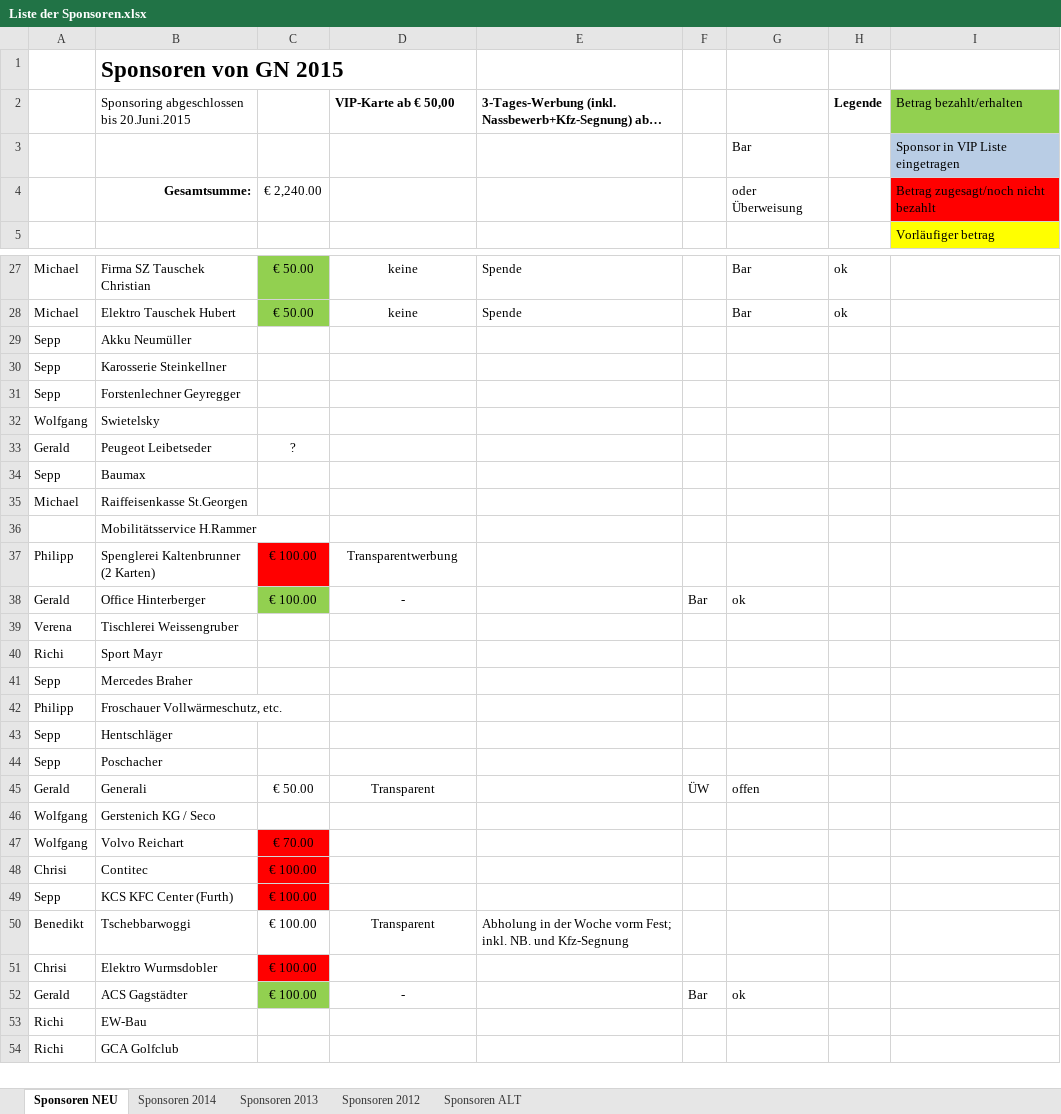
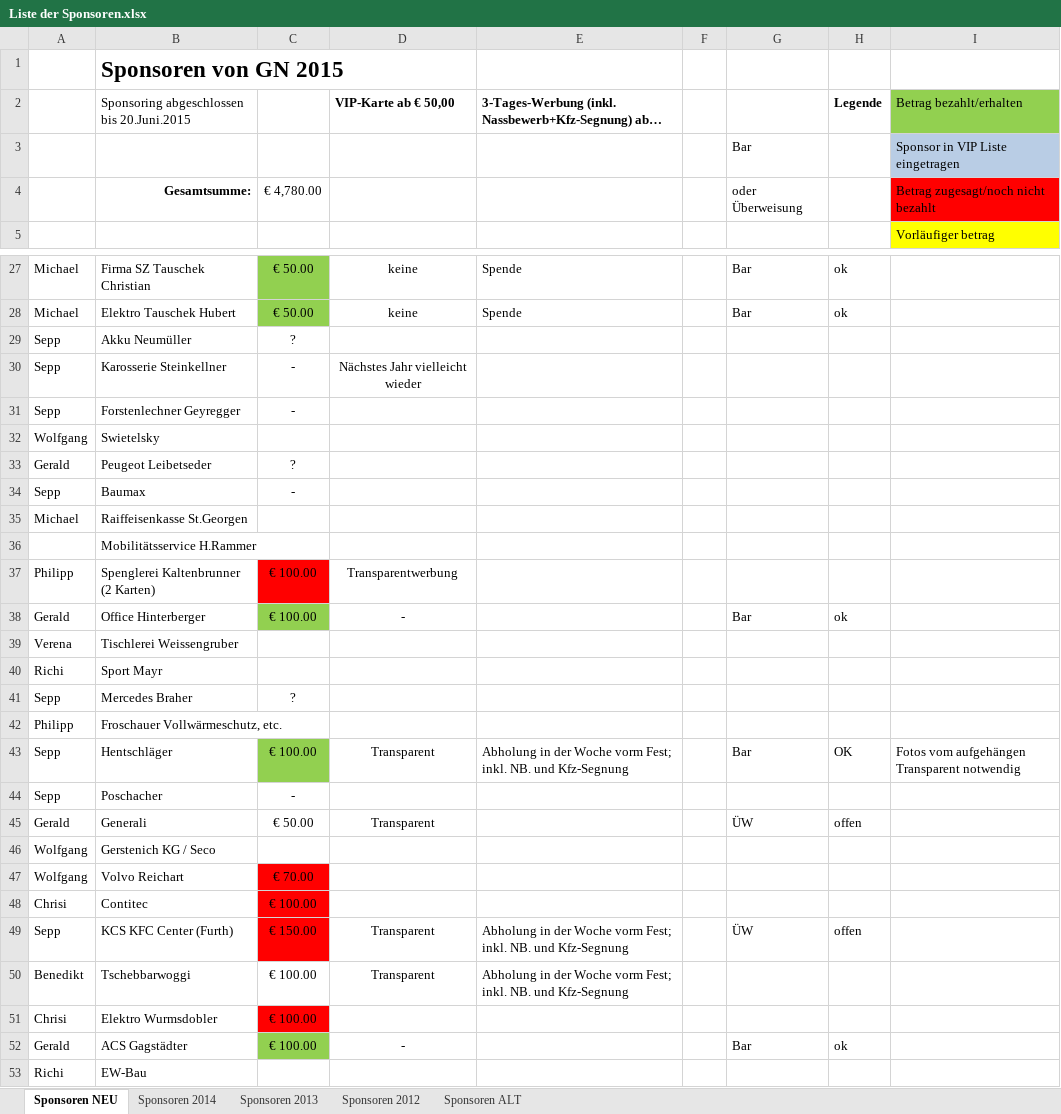
Before and after one commit to Balestrano/glarea-nox, an Excel workbook: 2015/Sponsoring/Liste der Sponsoren.xlsx, sheet Sponsoren NEU, drawn as a sheet; only a part is shown, gaps mark what is left out; the shorter side is filled out with more unchanged rows; long unchanged cells end in …; values as stored, in another font and other column widths than the file's, no borders; the diff covers the shown part only; the diff names each change by its address in the sheet, - before the commit and + after, or states it on an @@ line.

```diff
--- a/2015/Sponsoring/Liste der Sponsoren.xlsx (sheet Sponsoren NEU)
+++ b/2015/Sponsoring/Liste der Sponsoren.xlsx (sheet Sponsoren NEU)
-C4: € 2,240.00
+C4: € 4,780.00
-C29: (empty)
+C29: ?
-C30:C31: (empty)
+C30:C31: -
-D30: (empty)
+D30: Nächstes Jahr vielleicht wieder
-C34: (empty)
+C34: -
-F38: Bar
+F38: (empty)
-G38: ok
+G38: Bar
-H38: (empty)
+H38: ok
-C41: (empty)
+C41: ?
-C43: (empty)
+C43: € 100.00
-C43 fill: none
+C43 fill: #92D050
-D43: (empty)
+D43: Transparent
-E43: (empty)
+E43: Abholung in der Woche vorm Fest; inkl. NB. und Kfz-Segnung
-G43: (empty)
+G43: Bar
-H43: (empty)
+H43: OK
-I43: (empty)
+I43: Fotos vom aufgehängen Transparent notwendig
-C44: (empty)
+C44: -
-F45: ÜW
+F45: (empty)
-G45: offen
+G45: ÜW
-H45: (empty)
+H45: offen
-C49: € 100.00
+C49: € 150.00
-D49: (empty)
+D49: Transparent
-E49: (empty)
+E49: Abholung in der Woche vorm Fest; inkl. NB. und Kfz-Segnung
-G49: (empty)
+G49: ÜW
-H49: (empty)
+H49: offen
-F52: Bar
+F52: (empty)
-G52: ok
+G52: Bar
-H52: (empty)
+H52: ok
```
Also changed, not shown: 3 added rows elsewhere in this sheet.
